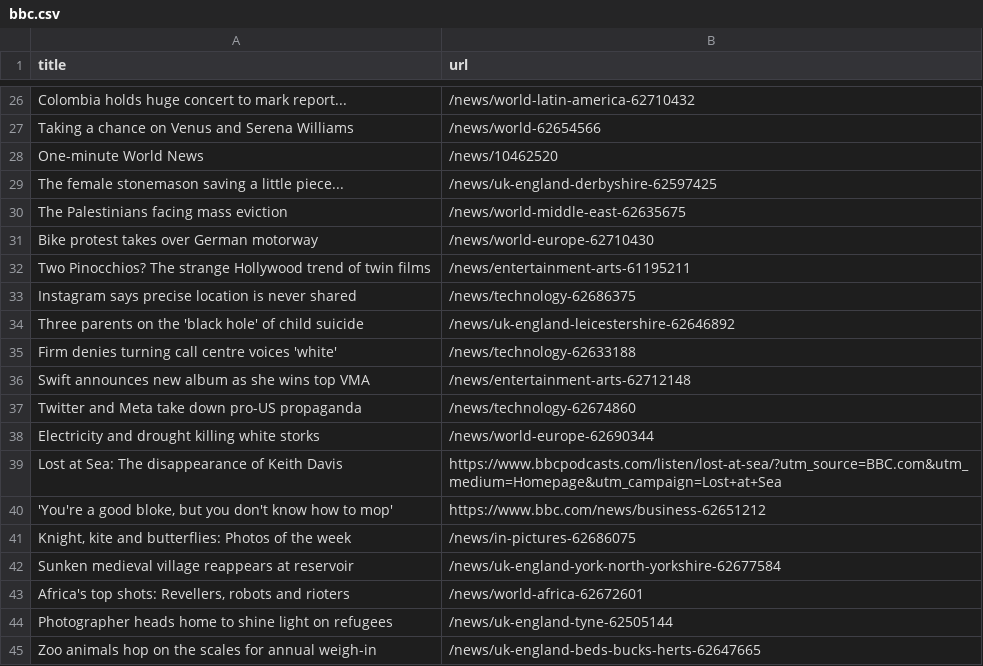
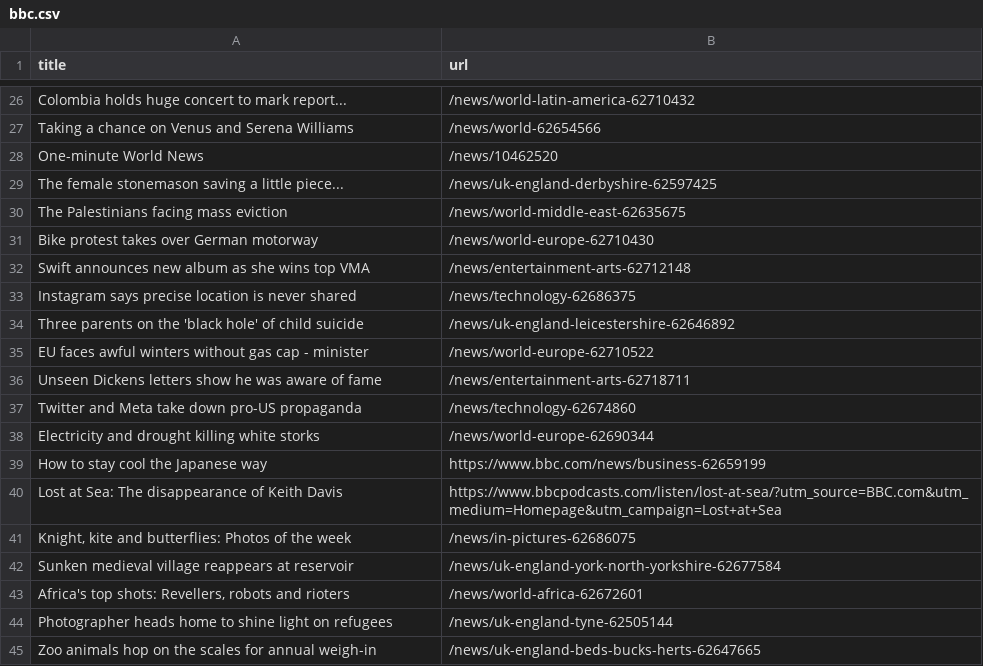
Before and after one commit to tengj98/automatic-scraper-bbc, a CSV file: bbc.csv, drawn as a sheet; only a part is shown, gaps mark what is left out; the diff covers the shown part only.

```diff
--- a/bbc.csv
+++ b/bbc.csv
@@ -31,11 +31,11 @@ The Palestinians facing mass eviction,/news/world-middle-east-62635675
 Bike protest takes over German motorway,/news/world-europe-62710430
-Two Pinocchios? The strange Hollywood trend of twin films,/news/entertainment-arts-61195211
+Swift announces new album as she wins top VMA,/news/entertainment-arts-62712148
 Instagram says precise location is never shared,/news/technology-62686375
 Three parents on the 'black hole' of child suicide,/news/uk-england-leicestershire-62646892
-Firm denies turning call centre voices 'white',/news/technology-62633188
-Swift announces new album as she wins top VMA,/news/entertainment-arts-62712148
+EU faces awful winters without gas cap - minister,/news/world-europe-62710522
+Unseen Dickens letters show he was aware of fame,/news/entertainment-arts-62718711
 Twitter and Meta take down pro-US propaganda,/news/technology-62674860
 Electricity and drought killing white storks,/news/world-europe-62690344
+How to stay cool the Japanese way,https://www.bbc.com/news/business-62659199
 Lost at Sea: The disappearance of Keith Davis,https://www.bbcpodcasts.com/listen/lost-at-sea/?utm_source=BBC.com&utm_medium=Homepage&utm_campaign=Lost+at+Sea
-"'You're a good bloke, but you don't know how to mop'",https://www.bbc.com/news/business-62651212
 "Knight, kite and butterflies: Photos of the week",/news/in-pictures-62686075
```
Also changed, not shown: 12 added rows, 11 removed rows, 1 moved row and 2 edited cells elsewhere in this file.
